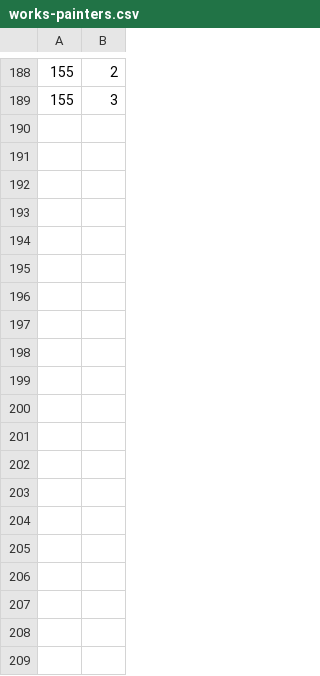
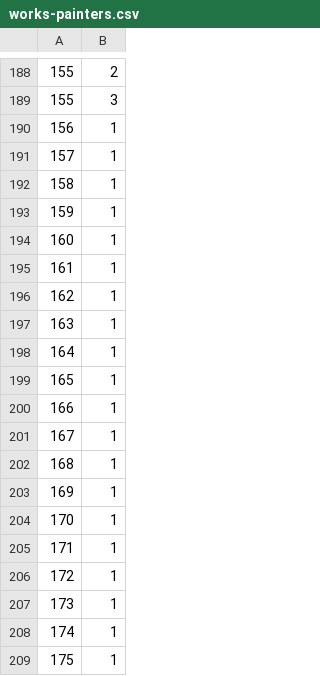
Before and after one commit to rectangle0123/edo_ukiyo_map, a CSV file: assets/data/works-painters.csv, drawn as a sheet; only a part is shown, gaps mark what is left out; the diff covers the shown part only.

```diff
--- a/assets/data/works-painters.csv
+++ b/assets/data/works-painters.csv
@@ -189 +189,21 @@
 "155","3"
+"156","1"
+"157","1"
+"158","1"
+"159","1"
+"160","1"
+"161","1"
+"162","1"
+"163","1"
+"164","1"
+"165","1"
+"166","1"
+"167","1"
+"168","1"
+"169","1"
+"170","1"
+"171","1"
+"172","1"
+"173","1"
+"174","1"
+"175","1"
```
Also changed, not shown: 10 added rows elsewhere in this file, assets/data/painters.csv, assets/data/series.csv, 38 other files.
